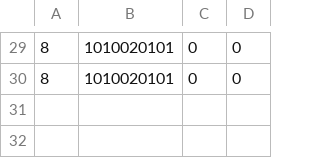
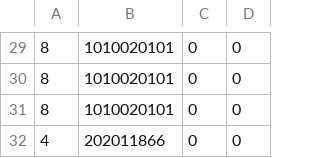
Before and after one commit to camilolcoder/SuperMercado, a CSV file: out/production/SuperMercado/DataBase/facturas.csv, drawn as a sheet; only a part is shown, gaps mark what is left out.

```diff
--- a/out/production/SuperMercado/DataBase/facturas.csv
+++ b/out/production/SuperMercado/DataBase/facturas.csv
@@ -30 +30,3 @@
 8,1010020101,0,0
+8,1010020101,0,0
+4,202011866,0,0
```
Also changed, not shown: out/production/SuperMercado/DataBase/clientes.csv, out/production/SuperMercado/DataBase/productos.csv, 15 other files.
